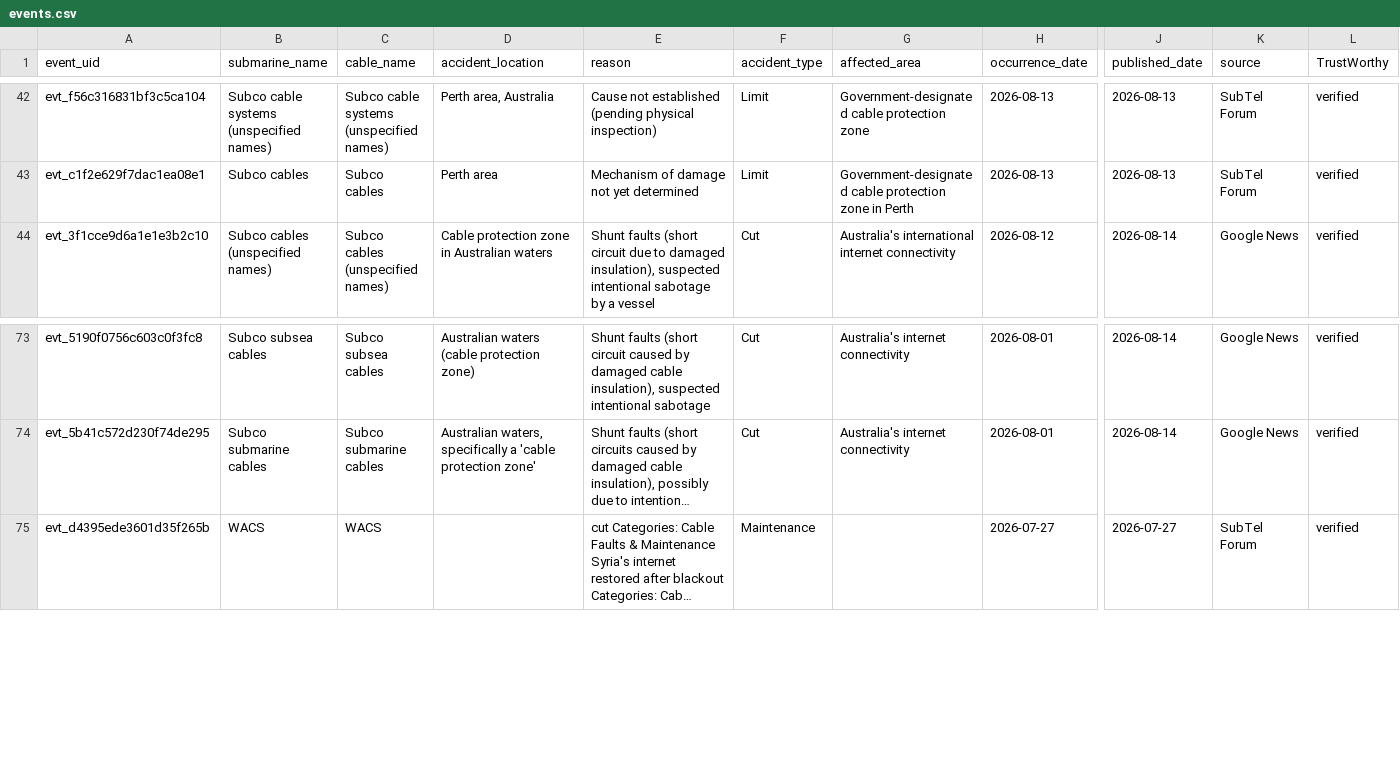
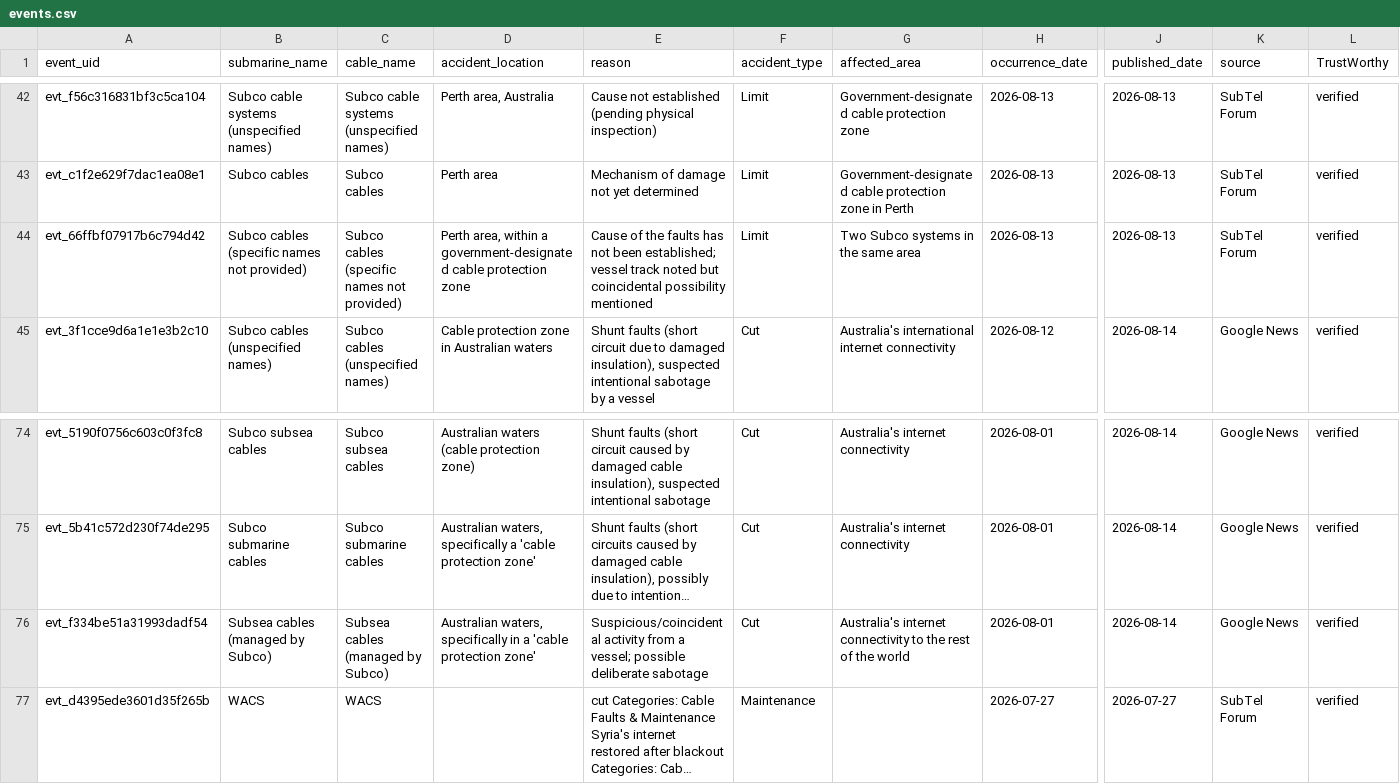
Before and after one commit to li-yang23/submarine-cable-monitor, a CSV file: docs/data/events.csv, drawn as a sheet; only a part is shown, gaps mark what is left out; long unchanged cells end in …; rows hold the shown columns only; the diff names each change by its address in the sheet, - before the commit and + after, or states it on an @@ line.

```diff
--- a/docs/data/events.csv
+++ b/docs/data/events.csv
+row 44: evt_66ffbf07917b6c794d42 | Subco cables (specific names not provided) | Subco cables (specific names not provided) | Perth area, within a government-designated cable protection zone | Cause of the faults has not been established; vessel track noted but coincidental possibility mentioned | Limit | Two Subco systems in the same area | 2026-08-13 | 2026-08-13 | SubTel Forum | verified
+row 76: evt_f334be51a31993dadf54 | Subsea cables (managed by Subco) | Subsea cables (managed by Subco) | Australian waters, specifically in a 'cable protection zone' | Suspicious/coincidental activity from a vessel; possible deliberate sabotage | Cut | Australia's internet connectivity to the rest of the world | 2026-08-01 | 2026-08-14 | Google News | verified
```
Also changed, not shown: 2 other files.
